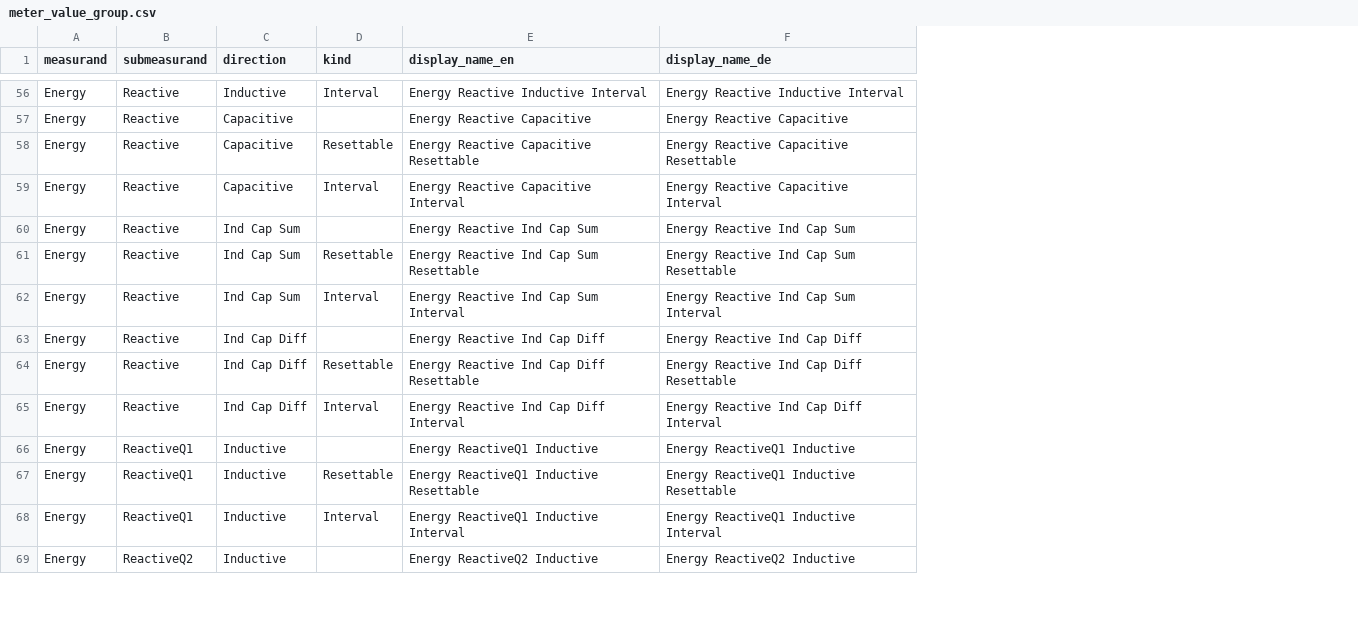
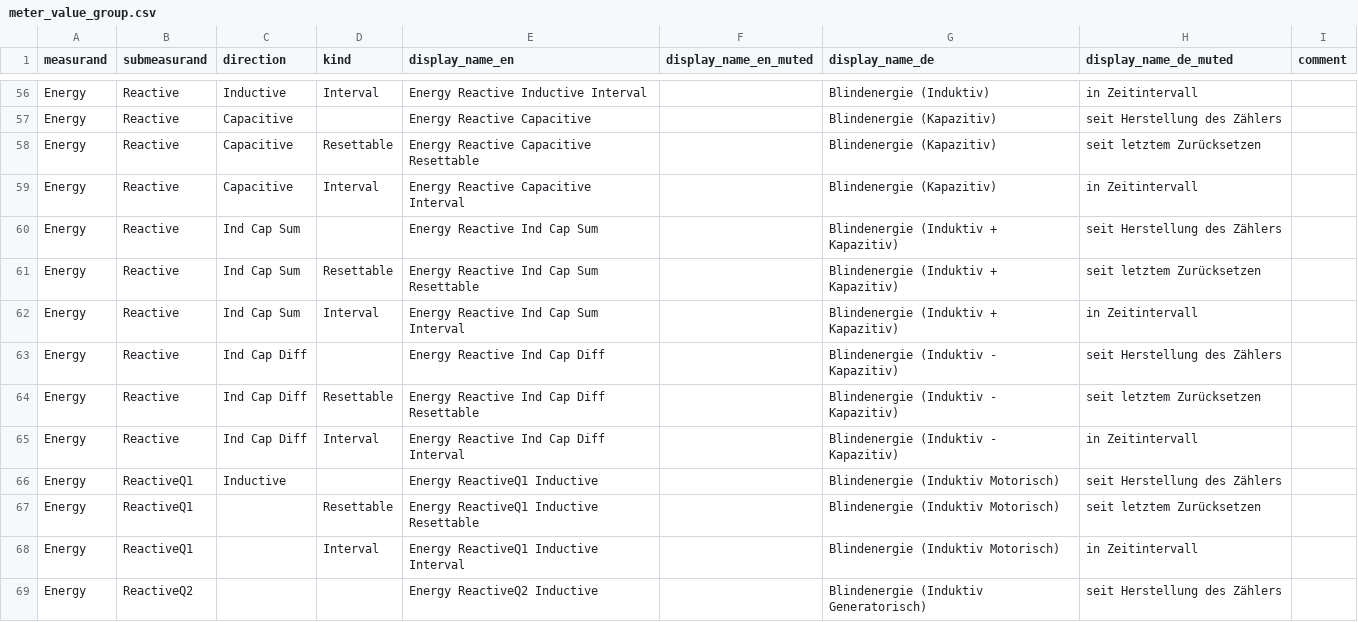
Before and after one commit to Tinkerforge/esp32-firmware, a CSV file: software/src/modules/meters/meter_value_group.csv, drawn as a sheet; only a part is shown, gaps mark what is left out; addresses are those after the commit; the diff covers the shown part only; the diff names each change by its address in the sheet, - before the commit and + after, or states it on an @@ line.

```diff
--- a/software/src/modules/meters/meter_value_group.csv
+++ b/software/src/modules/meters/meter_value_group.csv
+column F (display_name_en_muted), empty
+column H (display_name_de_muted), rows 56-69: in Zeitintervall | seit Herstellung des Zählers | seit letztem Zurücksetzen | in Zeitintervall | seit Herstellung des Zählers | seit letztem Zurücksetzen | in Zeitintervall | seit Herstellung des Zählers | seit letztem Zurücksetzen | in Zeitintervall | seit Herstellung des Zählers | seit letztem Zurücksetzen | in Zeitintervall | seit Herstellung des Zählers
+column I (comment), empty
-G56 (display_name_de): Energy Reactive Inductive Interval
+G56 (display_name_de): Blindenergie (Induktiv)
-G57 (display_name_de): Energy Reactive Capacitive
+G57 (display_name_de): Blindenergie (Kapazitiv)
-G58 (display_name_de): Energy Reactive Capacitive Resettable
+G58 (display_name_de): Blindenergie (Kapazitiv)
-G59 (display_name_de): Energy Reactive Capacitive Interval
+G59 (display_name_de): Blindenergie (Kapazitiv)
-G60 (display_name_de): Energy Reactive Ind Cap Sum
+G60 (display_name_de): Blindenergie (Induktiv + Kapazitiv)
-G61 (display_name_de): Energy Reactive Ind Cap Sum Resettable
+G61 (display_name_de): Blindenergie (Induktiv + Kapazitiv)
-G62 (display_name_de): Energy Reactive Ind Cap Sum Interval
+G62 (display_name_de): Blindenergie (Induktiv + Kapazitiv)
-G63 (display_name_de): Energy Reactive Ind Cap Diff
+G63 (display_name_de): Blindenergie (Induktiv - Kapazitiv)
-G64 (display_name_de): Energy Reactive Ind Cap Diff Resettable
+G64 (display_name_de): Blindenergie (Induktiv - Kapazitiv)
-G65 (display_name_de): Energy Reactive Ind Cap Diff Interval
+G65 (display_name_de): Blindenergie (Induktiv - Kapazitiv)
-G66 (display_name_de): Energy ReactiveQ1 Inductive
+G66 (display_name_de): Blindenergie (Induktiv Motorisch)
-C67:C69 (direction): Inductive
+C67:C69 (direction): (empty)
-G67 (display_name_de): Energy ReactiveQ1 Inductive Resettable
+G67 (display_name_de): Blindenergie (Induktiv Motorisch)
-G68 (display_name_de): Energy ReactiveQ1 Inductive Interval
+G68 (display_name_de): Blindenergie (Induktiv Motorisch)
-G69 (display_name_de): Energy ReactiveQ2 Inductive
+G69 (display_name_de): Blindenergie (Induktiv Generatorisch)
```
Also changed, not shown: 81 edited cells elsewhere in this file, software/src/modules/meters/meter_value_id.csv.
